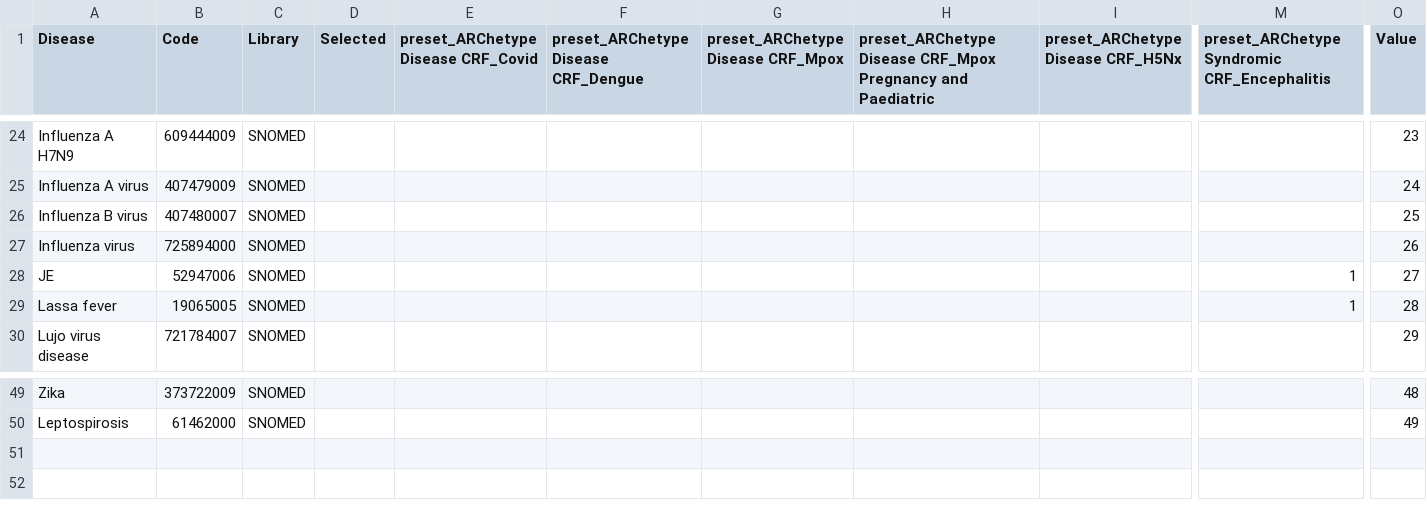
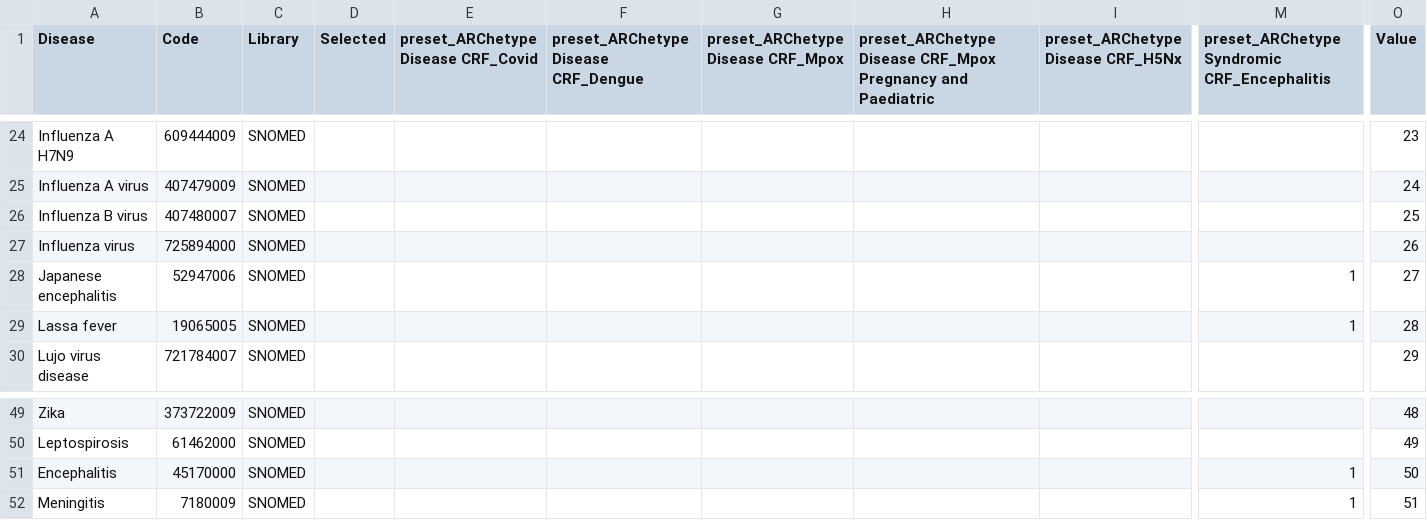
Before and after one commit to ISARICResearch/ARC, a CSV file: Lists/inclusion/Diseases.csv, drawn as a sheet; only a part is shown, gaps mark what is left out; rows hold the shown columns only; the diff names each change by its address in the sheet, - before the commit and + after, or states it on an @@ line.

Commit message:
Update Diseases.csv

```diff
--- a/Lists/inclusion/Diseases.csv
+++ b/Lists/inclusion/Diseases.csv
-A28 (Disease): JE
+A28 (Disease): Japanese encephalitis
+row 51: Encephalitis | 45170000 | SNOMED |  |  |  |  |  |  | 1 | 50
+row 52: Meningitis | 7180009 | SNOMED |  |  |  |  |  |  | 1 | 51
```
